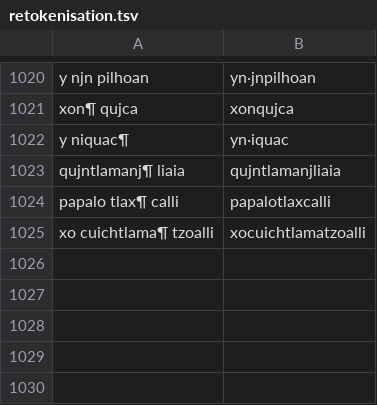
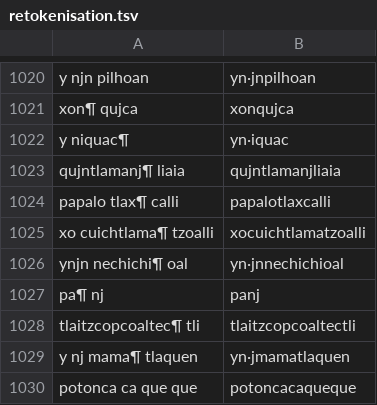
Before and after one commit to ftyers/UD_Classical_Nahuatl-FloCo, a TSV file: scripts/retokenisation.tsv, drawn as a sheet; only a part is shown, gaps mark what is left out; the diff names each change by its address in the sheet, - before the commit and + after, or states it on an @@ line.

```diff
--- a/scripts/retokenisation.tsv
+++ b/scripts/retokenisation.tsv
+row 1026: ynjn nechichi¶ oal | yn·jnnechichioal
+row 1027: pa¶ nj | panj
+row 1028: tlaitzcopcoaltec¶ tli | tlaitzcopcoaltectli
+row 1029: y nj mama¶ tlaquen | yn·jmamatlaquen
+row 1030: potonca ca que que | potoncacaqueque
```
Also changed, not shown: scripts/lexicon.tsv, scripts/normalisation.tsv.
